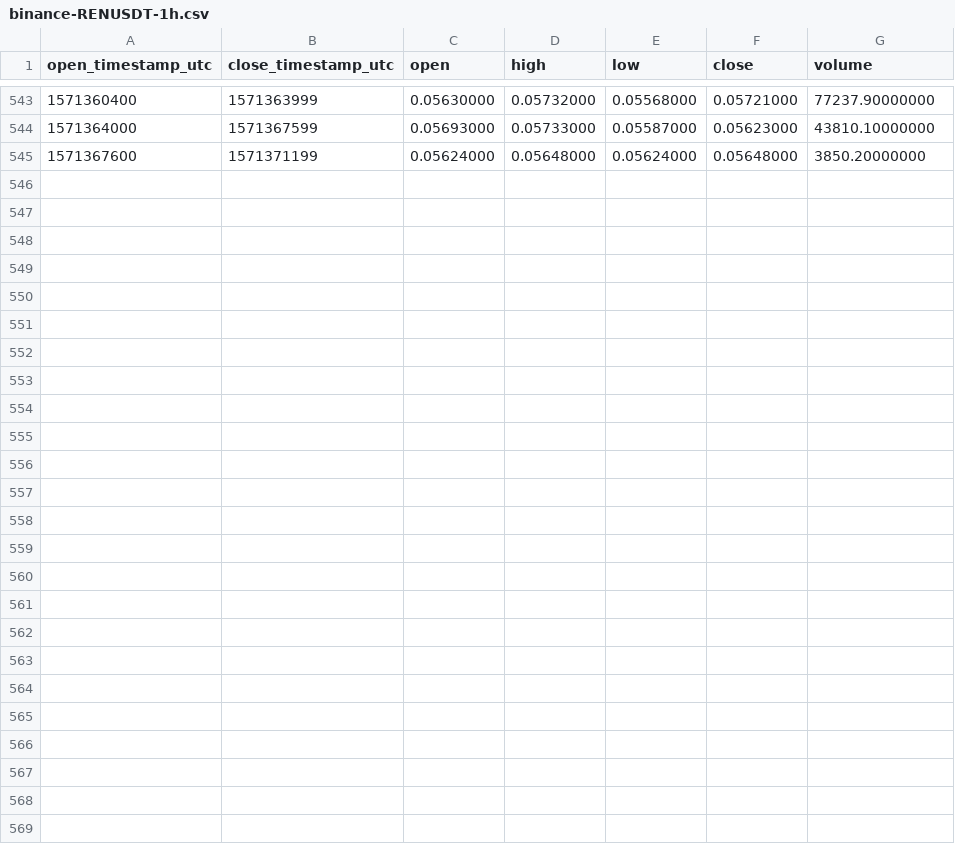
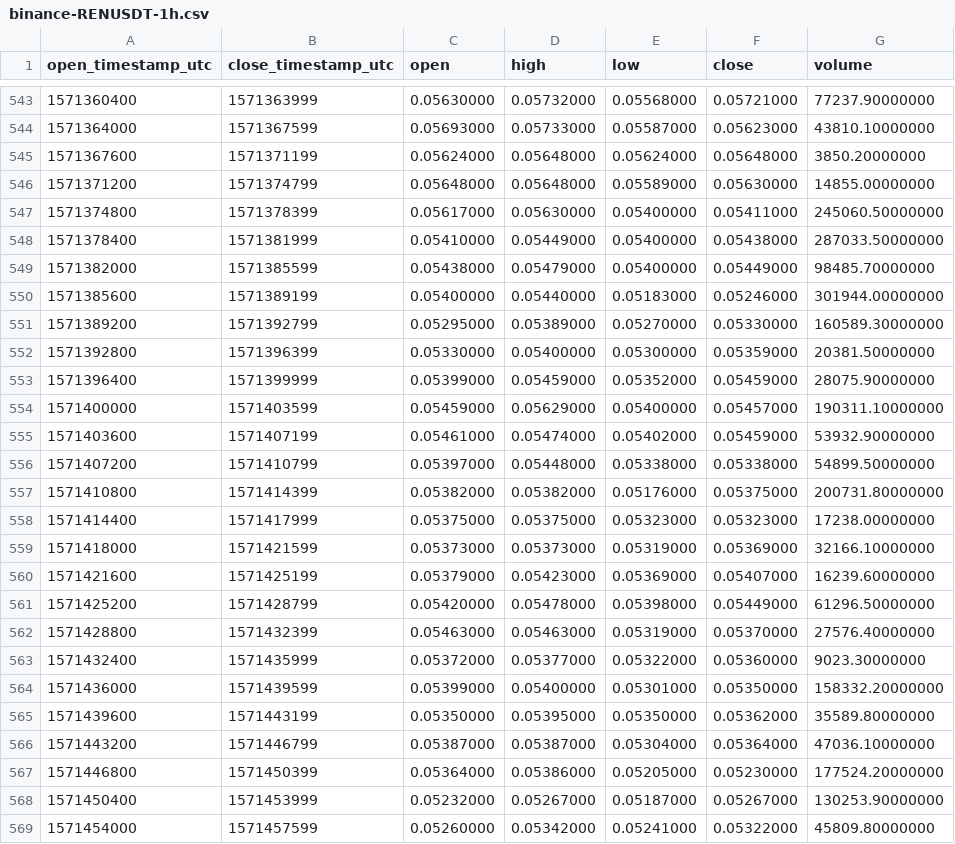
Before and after one commit to cryptobigbro/binance-RENUSDT, a CSV file: binance-RENUSDT-1h.csv, drawn as a sheet; only a part is shown, gaps mark what is left out.

Commit message:
Update OHLCV data.

```diff
--- a/binance-RENUSDT-1h.csv
+++ b/binance-RENUSDT-1h.csv
@@ -545 +545,25 @@ open_timestamp_utc,close_timestamp_utc,open,high,low,close,volume
 1571367600,1571371199,0.05624000,0.05648000,0.05624000,0.05648000,3850.20000000
+1571371200,1571374799,0.05648000,0.05648000,0.05589000,0.05630000,14855.00000000
+1571374800,1571378399,0.05617000,0.05630000,0.05400000,0.05411000,245060.50000000
+1571378400,1571381999,0.05410000,0.05449000,0.05400000,0.05438000,287033.50000000
+1571382000,1571385599,0.05438000,0.05479000,0.05400000,0.05449000,98485.70000000
+1571385600,1571389199,0.05400000,0.05440000,0.05183000,0.05246000,301944.00000000
+1571389200,1571392799,0.05295000,0.05389000,0.05270000,0.05330000,160589.30000000
+1571392800,1571396399,0.05330000,0.05400000,0.05300000,0.05359000,20381.50000000
+1571396400,1571399999,0.05399000,0.05459000,0.05352000,0.05459000,28075.90000000
+1571400000,1571403599,0.05459000,0.05629000,0.05400000,0.05457000,190311.10000000
+1571403600,1571407199,0.05461000,0.05474000,0.05402000,0.05459000,53932.90000000
+1571407200,1571410799,0.05397000,0.05448000,0.05338000,0.05338000,54899.50000000
+1571410800,1571414399,0.05382000,0.05382000,0.05176000,0.05375000,200731.80000000
+1571414400,1571417999,0.05375000,0.05375000,0.05323000,0.05323000,17238.00000000
+1571418000,1571421599,0.05373000,0.05373000,0.05319000,0.05369000,32166.10000000
+1571421600,1571425199,0.05379000,0.05423000,0.05369000,0.05407000,16239.60000000
+1571425200,1571428799,0.05420000,0.05478000,0.05398000,0.05449000,61296.50000000
+1571428800,1571432399,0.05463000,0.05463000,0.05319000,0.05370000,27576.40000000
+1571432400,1571435999,0.05372000,0.05377000,0.05322000,0.05360000,9023.30000000
+1571436000,1571439599,0.05399000,0.05400000,0.05301000,0.05350000,158332.20000000
+1571439600,1571443199,0.05350000,0.05395000,0.05350000,0.05362000,35589.80000000
+1571443200,1571446799,0.05387000,0.05387000,0.05304000,0.05364000,47036.10000000
+1571446800,1571450399,0.05364000,0.05386000,0.05205000,0.05230000,177524.20000000
+1571450400,1571453999,0.05232000,0.05267000,0.05187000,0.05267000,130253.90000000
+1571454000,1571457599,0.05260000,0.05342000,0.05241000,0.05322000,45809.80000000
```
Also changed, not shown: binance-RENUSDT-1d.csv, 1 other file.
